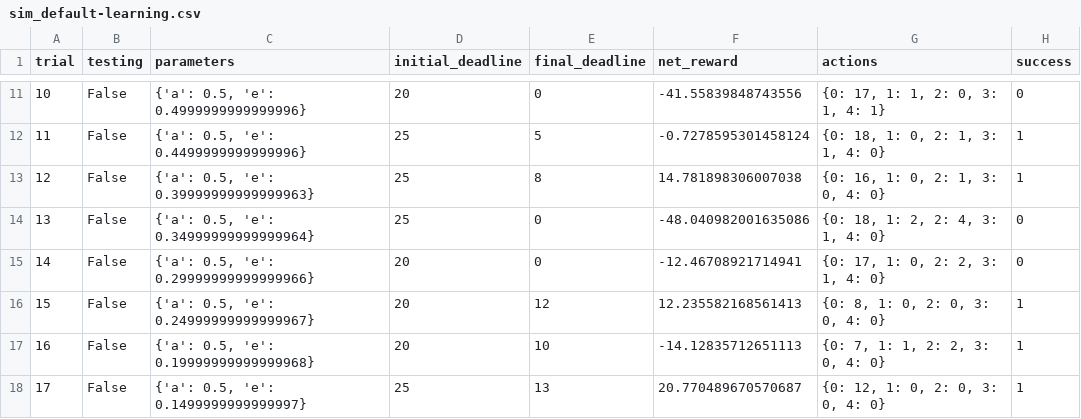
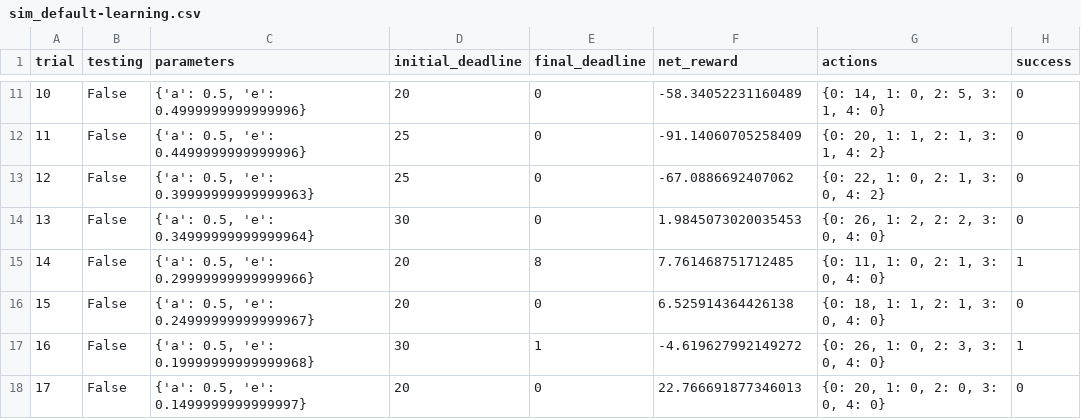
Before and after one commit to parze/machine-learning, a CSV file: smartcab/logs/sim_default-learning.csv, drawn as a sheet; only a part is shown, gaps mark what is left out; the diff covers the shown part only.

```diff
--- a/smartcab/logs/sim_default-learning.csv
+++ b/smartcab/logs/sim_default-learning.csv
@@ -11,8 +11,8 @@ trial,testing,parameters,initial_deadline,final_deadline,net_reward,actions,succ
-10,False,"{'a': 0.5, 'e': 0.4999999999999996}",20,0,-41.55839848743556,"{0: 17, 1: 1, 2: 0, 3: 1, 4: 1}",0
-11,False,"{'a': 0.5, 'e': 0.4499999999999996}",25,5,-0.7278595301458124,"{0: 18, 1: 0, 2: 1, 3: 1, 4: 0}",1
-12,False,"{'a': 0.5, 'e': 0.39999999999999963}",25,8,14.781898306007038,"{0: 16, 1: 0, 2: 1, 3: 0, 4: 0}",1
-13,False,"{'a': 0.5, 'e': 0.34999999999999964}",25,0,-48.040982001635086,"{0: 18, 1: 2, 2: 4, 3: 1, 4: 0}",0
-14,False,"{'a': 0.5, 'e': 0.29999999999999966}",20,0,-12.46708921714941,"{0: 17, 1: 0, 2: 2, 3: 1, 4: 0}",0
-15,False,"{'a': 0.5, 'e': 0.24999999999999967}",20,12,12.235582168561413,"{0: 8, 1: 0, 2: 0, 3: 0, 4: 0}",1
-16,False,"{'a': 0.5, 'e': 0.19999999999999968}",20,10,-14.12835712651113,"{0: 7, 1: 1, 2: 2, 3: 0, 4: 0}",1
-17,False,"{'a': 0.5, 'e': 0.1499999999999997}",25,13,20.770489670570687,"{0: 12, 1: 0, 2: 0, 3: 0, 4: 0}",1
+10,False,"{'a': 0.5, 'e': 0.4999999999999996}",20,0,-58.34052231160489,"{0: 14, 1: 0, 2: 5, 3: 1, 4: 0}",0
+11,False,"{'a': 0.5, 'e': 0.4499999999999996}",25,0,-91.14060705258409,"{0: 20, 1: 1, 2: 1, 3: 1, 4: 2}",0
+12,False,"{'a': 0.5, 'e': 0.39999999999999963}",25,0,-67.0886692407062,"{0: 22, 1: 0, 2: 1, 3: 0, 4: 2}",0
+13,False,"{'a': 0.5, 'e': 0.34999999999999964}",30,0,1.9845073020035453,"{0: 26, 1: 2, 2: 2, 3: 0, 4: 0}",0
+14,False,"{'a': 0.5, 'e': 0.29999999999999966}",20,8,7.761468751712485,"{0: 11, 1: 0, 2: 1, 3: 0, 4: 0}",1
+15,False,"{'a': 0.5, 'e': 0.24999999999999967}",20,0,6.525914364426138,"{0: 18, 1: 1, 2: 1, 3: 0, 4: 0}",0
+16,False,"{'a': 0.5, 'e': 0.19999999999999968}",30,1,-4.619627992149272,"{0: 26, 1: 0, 2: 3, 3: 0, 4: 0}",1
+17,False,"{'a': 0.5, 'e': 0.1499999999999997}",20,0,22.766691877346013,"{0: 20, 1: 0, 2: 0, 3: 0, 4: 0}",0
```
Also changed, not shown: 94 edited cells elsewhere in this file, 7 other files.
